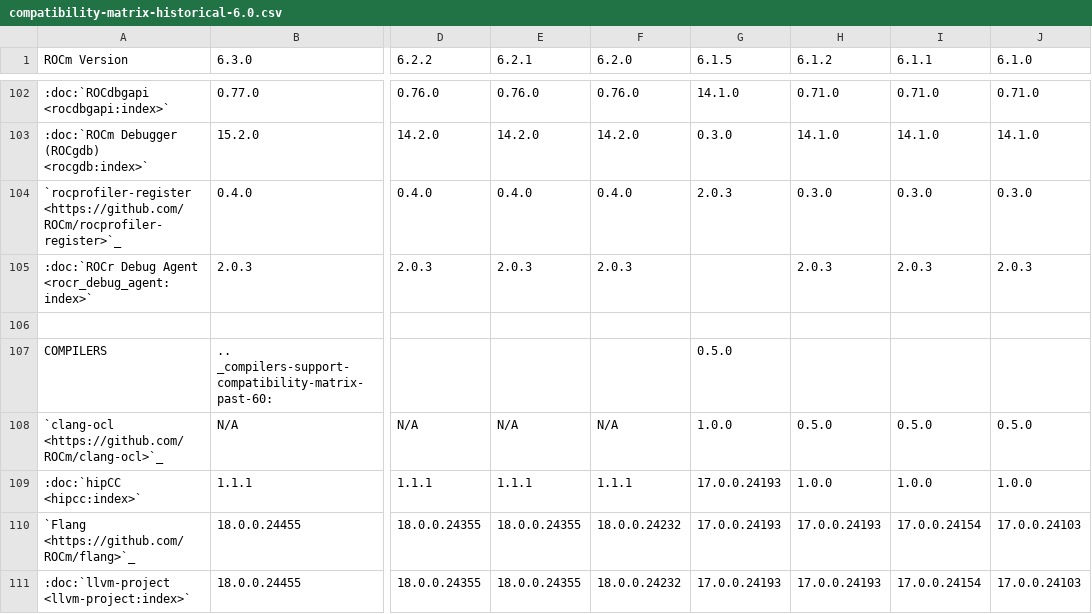
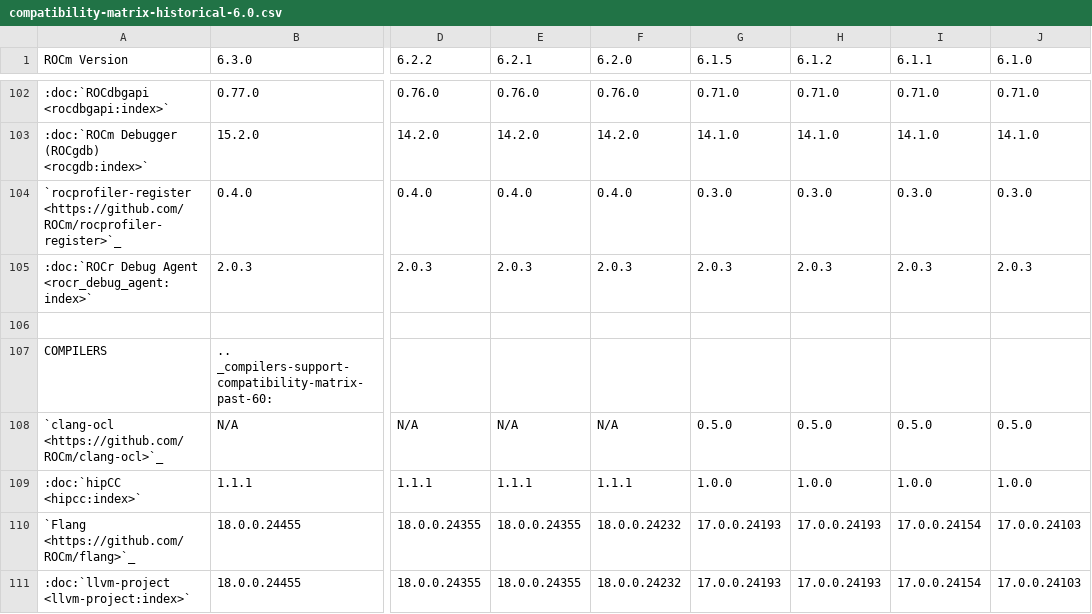
Before and after one commit to ROCm/legacy-rocm-build, a CSV file: docs/compatibility/compatibility-matrix-historical-6.0.csv, drawn as a sheet; only a part is shown, gaps mark what is left out; the diff covers the shown part only; the diff names each change by its address in the sheet, - before the commit and + after, or states it on an @@ line.

```diff
--- a/docs/compatibility/compatibility-matrix-historical-6.0.csv
+++ b/docs/compatibility/compatibility-matrix-historical-6.0.csv
-G102 (6.1.5): 14.1.0
+G102 (6.1.5): 0.71.0
-G103 (6.1.5): 0.3.0
+G103 (6.1.5): 14.1.0
-G104 (6.1.5): 2.0.3
+G104 (6.1.5): 0.3.0
-G105 (6.1.5): (empty)
+G105 (6.1.5): 2.0.3
-G107 (6.1.5): 0.5.0
+G107 (6.1.5): (empty)
-G108 (6.1.5): 1.0.0
+G108 (6.1.5): 0.5.0
-G109 (6.1.5): 17.0.0.24193
+G109 (6.1.5): 1.0.0
```
Also changed, not shown: 52 edited cells elsewhere in this file.
